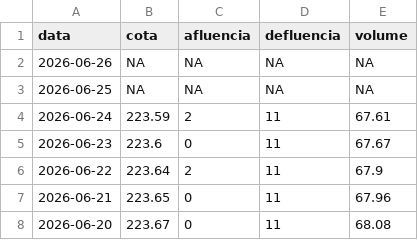
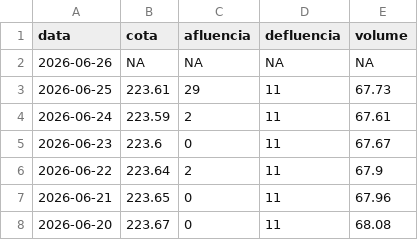
Before and after one commit to paulobarros/res_pedra, a CSV file: data/pedra_dados.csv, drawn as a sheet; only a part is shown.

```diff
--- a/data/pedra_dados.csv
+++ b/data/pedra_dados.csv
@@ -2,3 +2,3 @@
 2026-06-26,NA,NA,NA,NA
-2026-06-25,NA,NA,NA,NA
+2026-06-25,223.61,29,11,67.73
 2026-06-24,223.59,2,11,67.61
```
